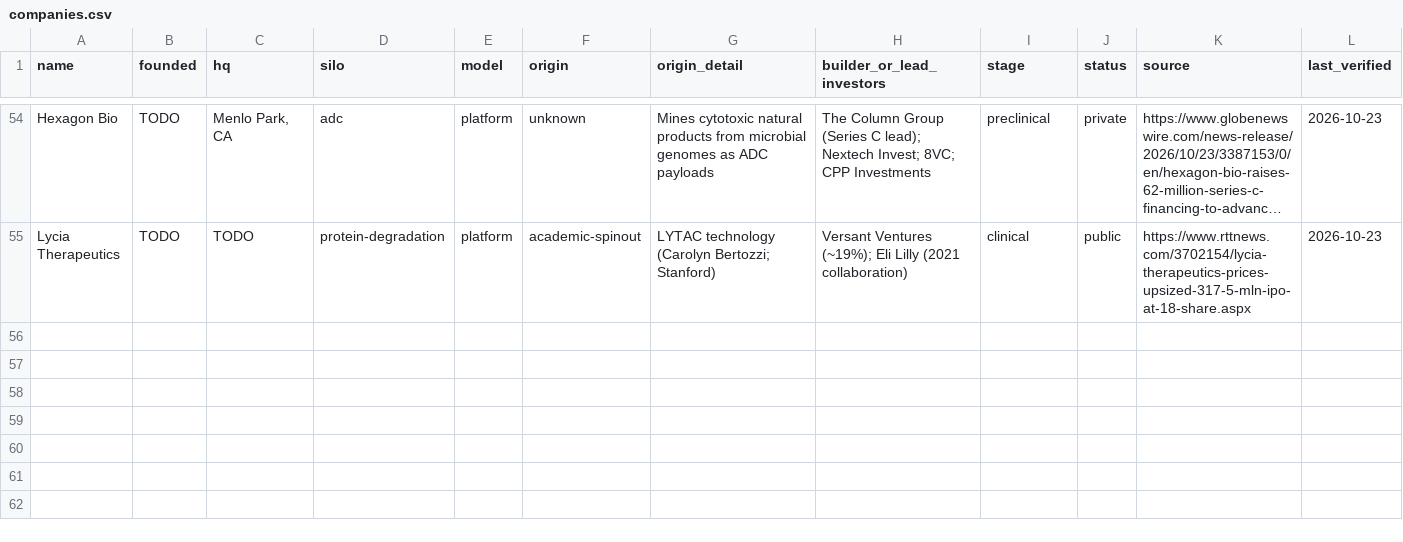
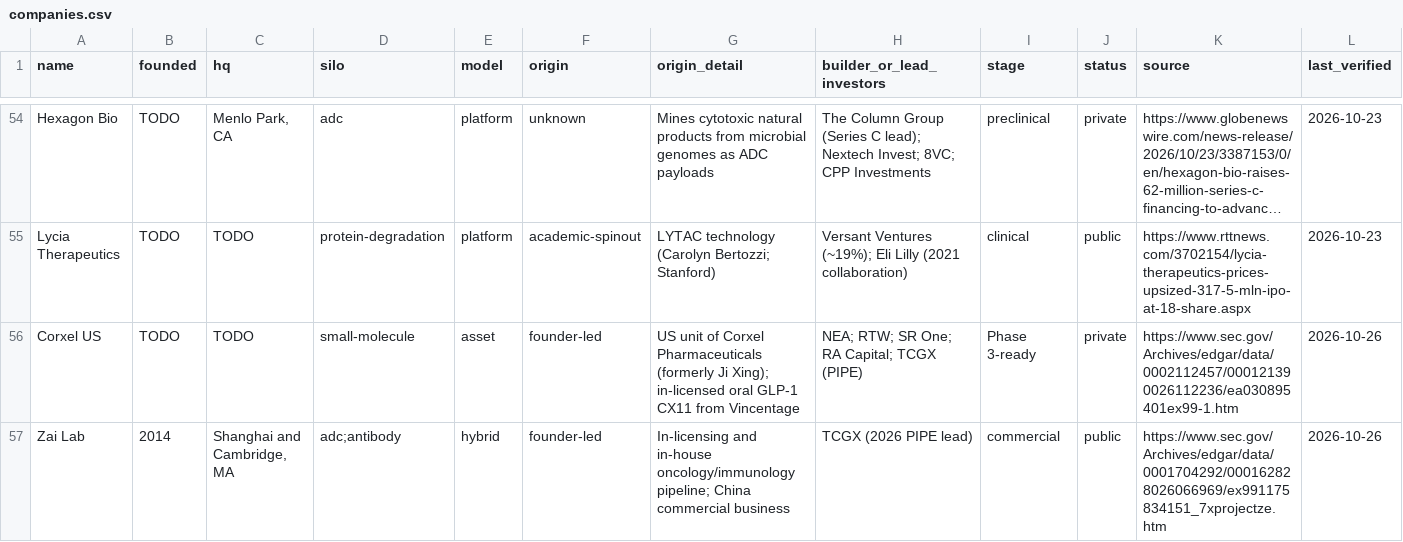
Before and after one commit to cc1015/biotech-tracker, a CSV file: data/companies.csv, drawn as a sheet; only a part is shown, gaps mark what is left out; long unchanged cells end in …; rows hold the shown columns only; the diff covers the shown part only; the diff names each change by its address in the sheet, - before the commit and + after, or states it on an @@ line.

```diff
--- a/data/companies.csv
+++ b/data/companies.csv
+row 56: Corxel US | TODO | TODO | small-molecule | asset | founder-led | US unit of Corxel Pharmaceuticals (formerly Ji Xing); in-licensed oral GLP-1 CX11 from Vincentage | NEA; RTW; SR One; RA Capital; TCGX (PIPE) | Phase 3-ready | private | https://www.sec.gov/Archives/edgar/data/0002112457/000121390026112236/ea030895401ex99-1.htm | 2026-10-26
+row 57: Zai Lab | 2014 | Shanghai and Cambridge, MA | adc;antibody | hybrid | founder-led | In-licensing and in-house oncology/immunology pipeline; China commercial business | TCGX (2026 PIPE lead) | commercial | public | https://www.sec.gov/Archives/edgar/data/0001704292/000162828026066969/ex991175834151_7xprojectze.htm | 2026-10-26
```
Also changed, not shown: 2 added rows elsewhere in this file, data/products.csv, data/tech_entrants.csv, 55 other files.
